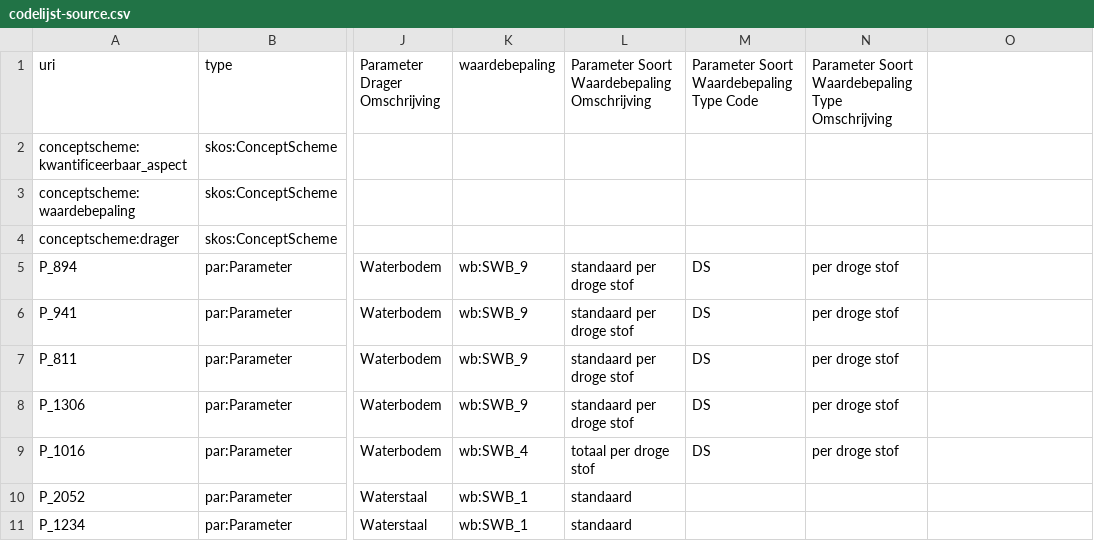
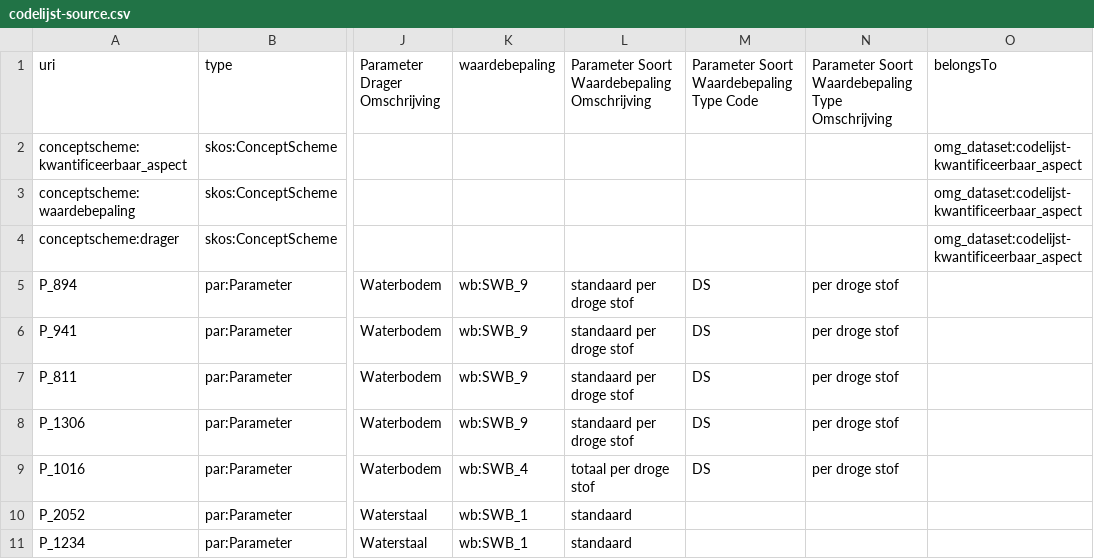
Before and after one commit to milieuinfo/codelijst-kwantificeerbaar_aspect, a CSV file: src/source/codelijst-source.csv, drawn as a sheet; only a part is shown, gaps mark what is left out; the diff names each change by its address in the sheet, - before the commit and + after, or states it on an @@ line.

```diff
--- a/src/source/codelijst-source.csv
+++ b/src/source/codelijst-source.csv
-O1: (empty)
+O1: belongsTo
-O2:O4 (belongsTo): (empty)
+O2:O4 (belongsTo): omg_dataset:codelijst-kwantificeerbaar_aspect
```
Also changed, not shown: 21 other files.
